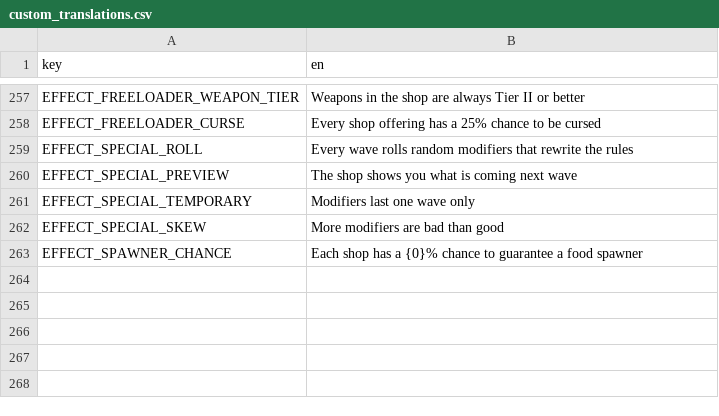
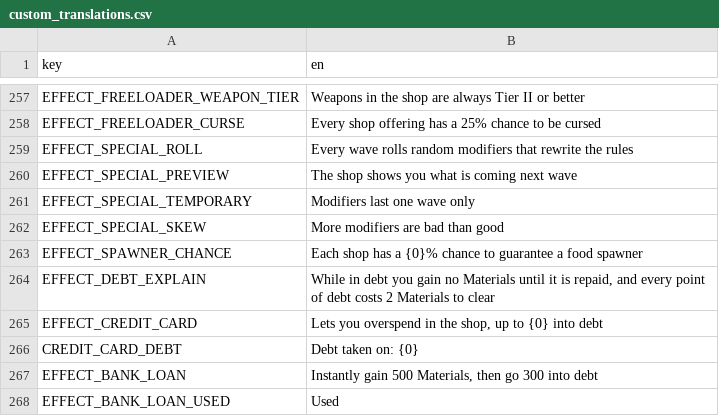
Before and after one commit to nicolassut/brotato-mods, a CSV file: game-src/items/custom/custom_translations.csv, drawn as a sheet; only a part is shown, gaps mark what is left out; the diff names each change by its address in the sheet, - before the commit and + after, or states it on an @@ line.

```diff
--- a/game-src/items/custom/custom_translations.csv
+++ b/game-src/items/custom/custom_translations.csv
+row 264: EFFECT_DEBT_EXPLAIN | While in debt you gain no Materials until it is repaid, and every point of debt costs 2 Materials to clear
+row 265: EFFECT_CREDIT_CARD | Lets you overspend in the shop, up to {0} into debt
+row 266: CREDIT_CARD_DEBT | Debt taken on: {0}
+row 267: EFFECT_BANK_LOAN | Instantly gain 500 Materials, then go 300 into debt
+row 268: EFFECT_BANK_LOAN_USED | Used
```
Also changed, not shown: 14 other files.
